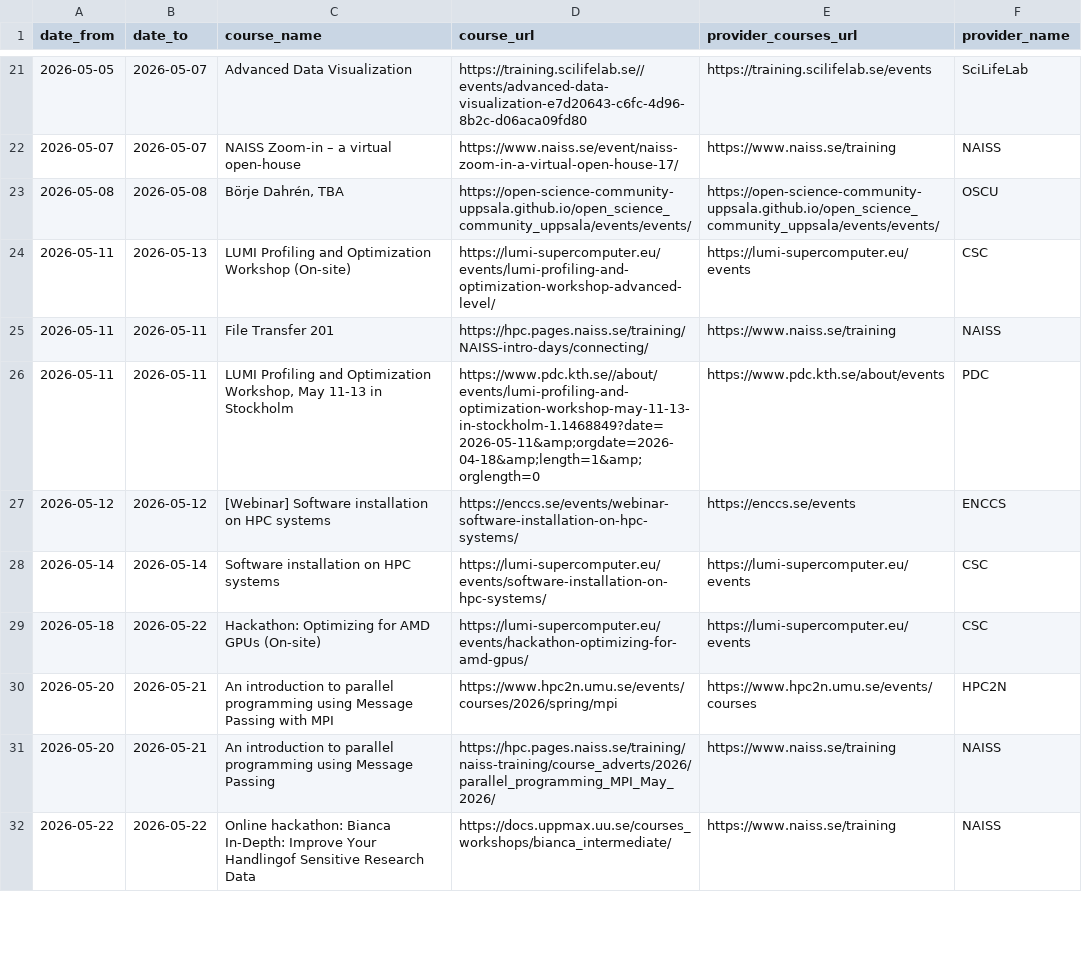
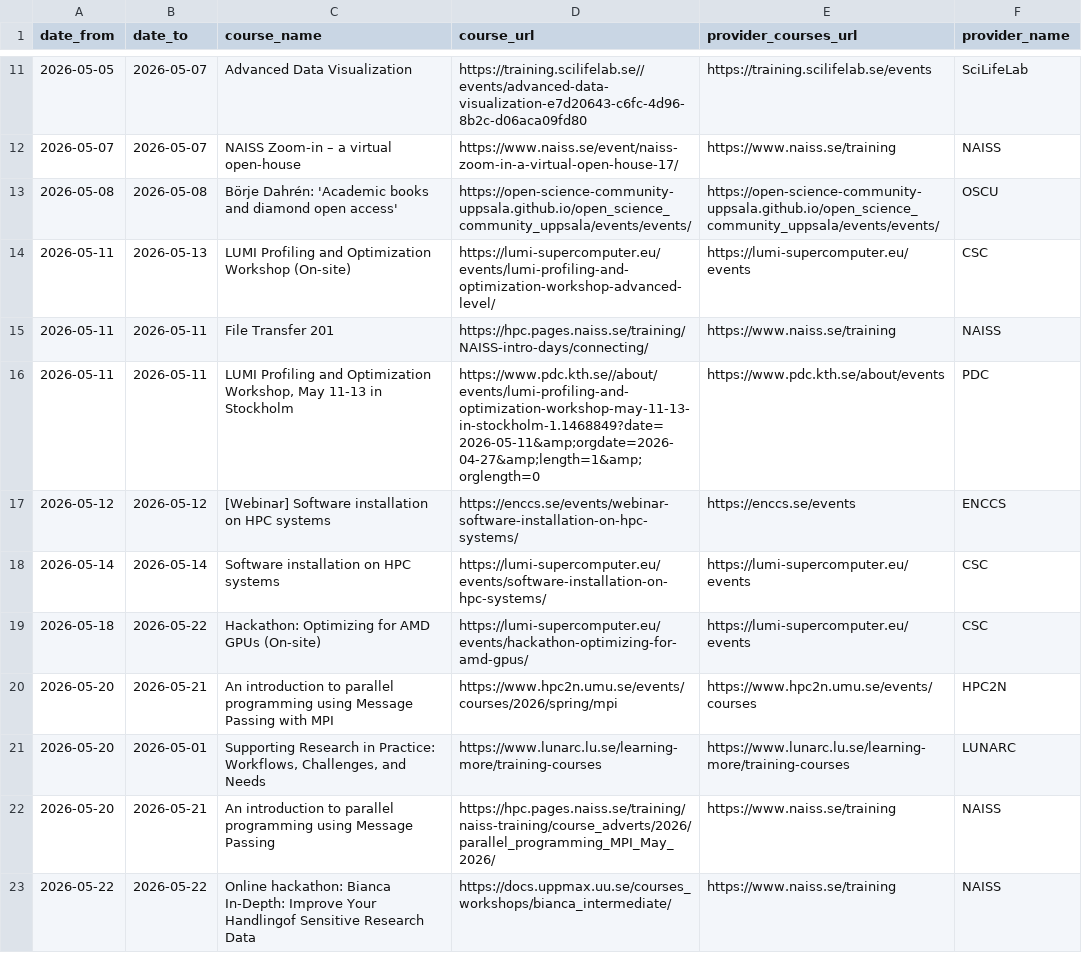
Before and after one commit to NBISweden/SCoRe_user_doc, a CSV file: docs/courses.csv, drawn as a sheet; only a part is shown, gaps mark what is left out; the diff covers the shown part only.

```diff
--- a/docs/courses.csv
+++ b/docs/courses.csv
@@ -22,6 +12,6 @@ date_from,date_to,course_name,course_url,provider_courses_url,provider_name
 2026-05-07,2026-05-07,NAISS Zoom-in – a virtual open-house,https://www.naiss.se/event/naiss-zoom-in-a-virtual-open-house-17/,https://www.naiss.se/training,NAISS
-2026-05-08,2026-05-08,"Börje Dahrén, TBA",https://open-science-community-uppsala.github.io/open_science_community_uppsala/events/events/,https://open-science-community-uppsala.github.io/open_science_community_uppsala/events/events/,OSCU
+2026-05-08,2026-05-08,Börje Dahrén: 'Academic books and diamond open access',https://open-science-community-uppsala.github.io/open_science_community_uppsala/events/events/,https://open-science-community-uppsala.github.io/open_science_community_uppsala/events/events/,OSCU
 2026-05-11,2026-05-13,LUMI Profiling and Optimization Workshop (On-site),https://lumi-supercomputer.eu/events/lumi-profiling-and-optimization-workshop-advanced-level/,https://lumi-supercomputer.eu/events,CSC
 2026-05-11,2026-05-11,File Transfer 201,https://hpc.pages.naiss.se/training/NAISS-intro-days/connecting/,https://www.naiss.se/training,NAISS
-2026-05-11,2026-05-11,"LUMI Profiling and Optimization Workshop, May 11-13 in Stockholm ",https://www.pdc.kth.se//about/events/lumi-profiling-and-optimization-workshop-may-11-13-in-stockholm-1.1468849?date=2026-05-11&amp;orgdate=2026-04-18&amp;length=1&amp;orglength=0,https://www.pdc.kth.se/about/events,PDC
+2026-05-11,2026-05-11,"LUMI Profiling and Optimization Workshop, May 11-13 in Stockholm ",https://www.pdc.kth.se//about/events/lumi-profiling-and-optimization-workshop-may-11-13-in-stockholm-1.1468849?date=2026-05-11&amp;orgdate=2026-04-27&amp;length=1&amp;orglength=0,https://www.pdc.kth.se/about/events,PDC
 2026-05-12,2026-05-12,[Webinar] Software installation on HPC systems,https://enccs.se/events/webinar-software-installation-on-hpc-systems/,https://enccs.se/events,ENCCS
@@ -30,2 +20,3 @@ date_from,date_to,course_name,course_url,provider_courses_url,provider_name
 2026-05-20,2026-05-21,An introduction to parallel programming using Message Passing with MPI,https://www.hpc2n.umu.se/events/courses/2026/spring/mpi,https://www.hpc2n.umu.se/events/courses,HPC2N
+2026-05-20,2026-05-01,"Supporting Research in Practice: Workflows, Challenges, and Needs",https://www.lunarc.lu.se/learning-more/training-courses,https://www.lunarc.lu.se/learning-more/training-courses,LUNARC
 2026-05-20,2026-05-21,An introduction to parallel programming using Message Passing,https://hpc.pages.naiss.se/training/naiss-training/course_adverts/2026/parallel_programming_MPI_May_2026/,https://www.naiss.se/training,NAISS
```
Also changed, not shown: 2 added rows and 10 removed rows elsewhere in this file, 2 other files.
